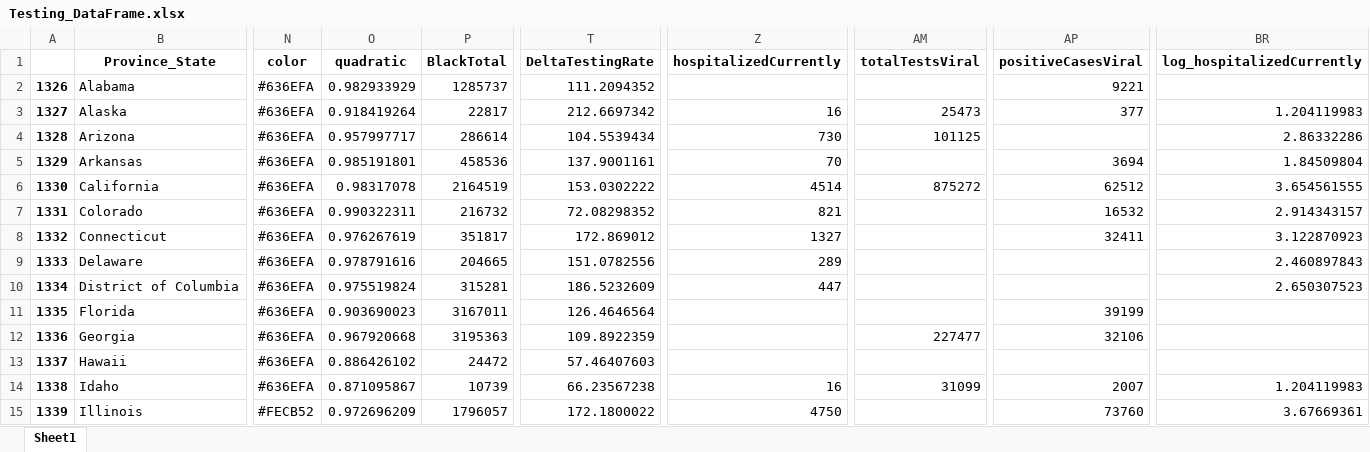
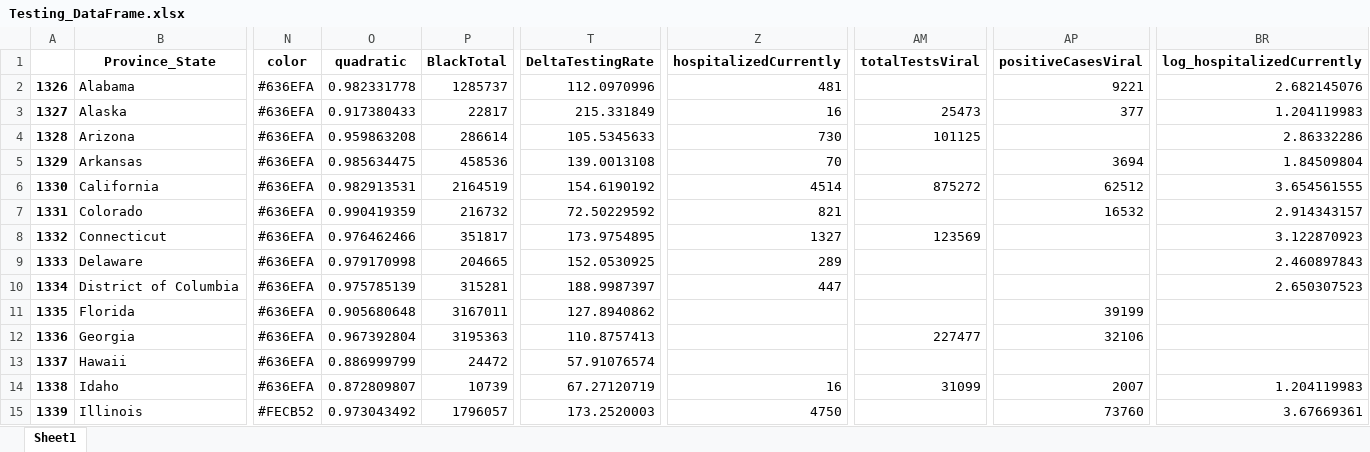
Before and after one commit to Rush-Quality-Analytics/SupplyDemand-ExtraAnalytics, an Excel workbook: DataUpdate/data/Testing_DataFrame.xlsx, sheet Sheet1, drawn as a sheet; only a part is shown, gaps mark what is left out; values as stored, in another font and other column widths than the file's, no borders; the diff covers the shown part only; the diff names each change by its address in the sheet, - before the commit and + after, or states it on an @@ line.

Commit message:
updated data -KL

```diff
--- a/DataUpdate/data/Testing_DataFrame.xlsx (sheet Sheet1)
+++ b/DataUpdate/data/Testing_DataFrame.xlsx (sheet Sheet1)
-O2 (quadratic): 0.982933929
+O2 (quadratic): 0.982331778
-T2 (DeltaTestingRate): 111.2094352
+T2 (DeltaTestingRate): 112.0970996
-Z2 (hospitalizedCurrently): (empty)
+Z2 (hospitalizedCurrently): 481
-BR2 (log_hospitalizedCurrently): (empty)
+BR2 (log_hospitalizedCurrently): 2.682145076
-O3 (quadratic): 0.918419264
+O3 (quadratic): 0.917380433
-T3 (DeltaTestingRate): 212.6697342
+T3 (DeltaTestingRate): 215.331849
-O4 (quadratic): 0.957997717
+O4 (quadratic): 0.959863208
-T4 (DeltaTestingRate): 104.5539434
+T4 (DeltaTestingRate): 105.5345633
-O5 (quadratic): 0.985191801
+O5 (quadratic): 0.985634475
-T5 (DeltaTestingRate): 137.9001161
+T5 (DeltaTestingRate): 139.0013108
-O6 (quadratic): 0.98317078
+O6 (quadratic): 0.982913531
-T6 (DeltaTestingRate): 153.0302222
+T6 (DeltaTestingRate): 154.6190192
-O7 (quadratic): 0.990322311
+O7 (quadratic): 0.990419359
-T7 (DeltaTestingRate): 72.08298352
+T7 (DeltaTestingRate): 72.50229592
-O8 (quadratic): 0.976267619
+O8 (quadratic): 0.976462466
-T8 (DeltaTestingRate): 172.869012
+T8 (DeltaTestingRate): 173.9754895
-AM8 (totalTestsViral): (empty)
+AM8 (totalTestsViral): 123569
-AP8 (positiveCasesViral): 32411
+AP8 (positiveCasesViral): (empty)
-O9 (quadratic): 0.978791616
+O9 (quadratic): 0.979170998
-T9 (DeltaTestingRate): 151.0782556
+T9 (DeltaTestingRate): 152.0530925
-O10 (quadratic): 0.975519824
+O10 (quadratic): 0.975785139
-T10 (DeltaTestingRate): 186.5232609
+T10 (DeltaTestingRate): 188.9987397
-O11 (quadratic): 0.903690023
+O11 (quadratic): 0.905680648
-T11 (DeltaTestingRate): 126.4646564
+T11 (DeltaTestingRate): 127.8940862
-O12 (quadratic): 0.967920668
+O12 (quadratic): 0.967392804
-T12 (DeltaTestingRate): 109.8922359
+T12 (DeltaTestingRate): 110.8757413
-O13 (quadratic): 0.886426102
+O13 (quadratic): 0.886999799
-T13 (DeltaTestingRate): 57.46407603
+T13 (DeltaTestingRate): 57.91076574
-O14 (quadratic): 0.871095867
+O14 (quadratic): 0.872809807
-T14 (DeltaTestingRate): 66.23567238
+T14 (DeltaTestingRate): 67.27120719
-O15 (quadratic): 0.972696209
+O15 (quadratic): 0.973043492
-T15 (DeltaTestingRate): 172.1800022
+T15 (DeltaTestingRate): 173.2520003
```
Also changed, not shown: 74 edited cells elsewhere in this sheet, Testing_Analytics/data/Testing_DataFrame.xlsx, 15 other files.
